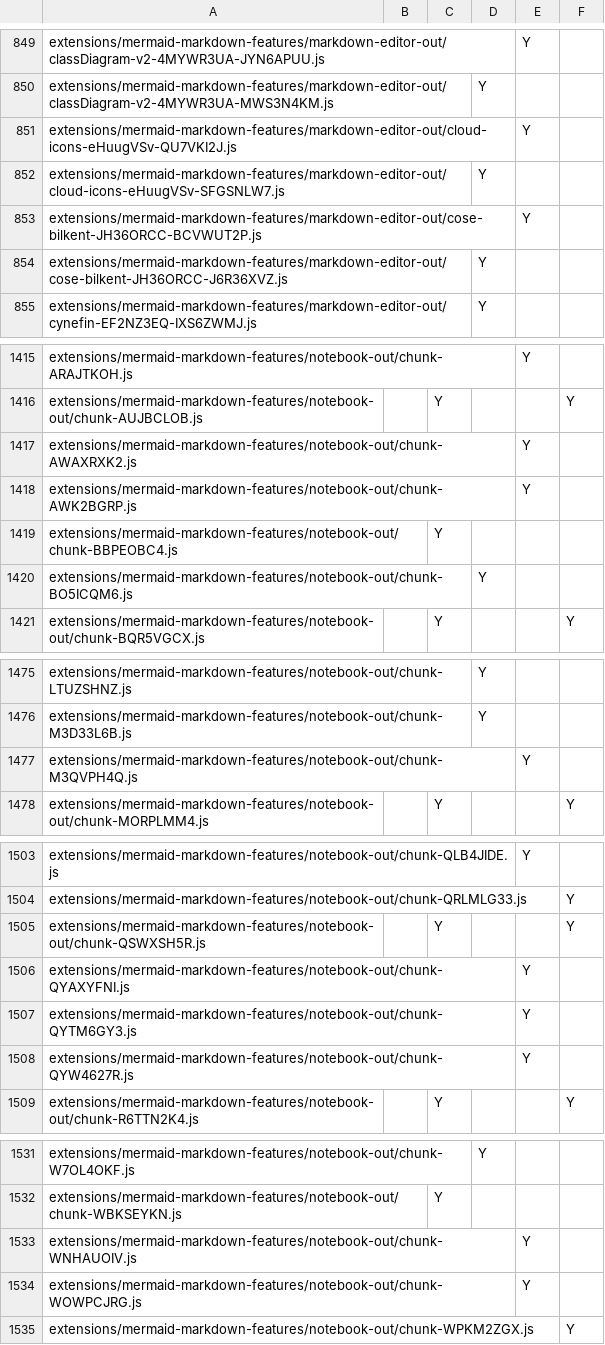
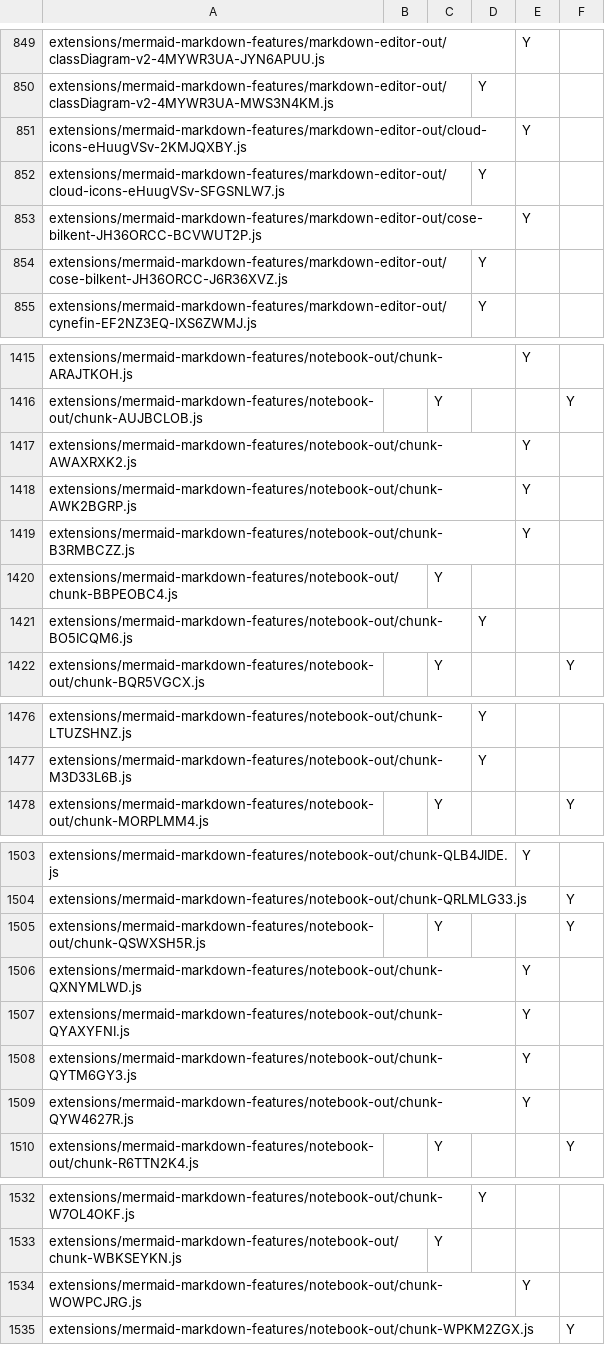
Before and after one commit to btwiuse/vsdiff, a CSV file: reh-web.diff.csv, drawn as a sheet; only a part is shown, gaps mark what is left out; the diff covers the shown part only.

```diff
--- a/reh-web.diff.csv
+++ b/reh-web.diff.csv
@@ -850,3 +850,3 @@ extensions/mermaid-markdown-features/markdown-editor-out/classDiagram-v2-4MYWR3U
 extensions/mermaid-markdown-features/markdown-editor-out/classDiagram-v2-4MYWR3UA-MWS3N4KM.js,,,Y,,
-extensions/mermaid-markdown-features/markdown-editor-out/cloud-icons-eHuugVSv-QU7VKI2J.js,,,,Y,
+extensions/mermaid-markdown-features/markdown-editor-out/cloud-icons-eHuugVSv-2KMJQXBY.js,,,,Y,
 extensions/mermaid-markdown-features/markdown-editor-out/cloud-icons-eHuugVSv-SFGSNLW7.js,,,Y,,
@@ -1418,2 +1418,3 @@ extensions/mermaid-markdown-features/notebook-out/chunk-AWAXRXK2.js,,,,Y,
 extensions/mermaid-markdown-features/notebook-out/chunk-AWK2BGRP.js,,,,Y,
+extensions/mermaid-markdown-features/notebook-out/chunk-B3RMBCZZ.js,,,,Y,
 extensions/mermaid-markdown-features/notebook-out/chunk-BBPEOBC4.js,,Y,,,
@@ -1476,3 +1477,2 @@ extensions/mermaid-markdown-features/notebook-out/chunk-LTUZSHNZ.js,,,Y,,
 extensions/mermaid-markdown-features/notebook-out/chunk-M3D33L6B.js,,,Y,,
-extensions/mermaid-markdown-features/notebook-out/chunk-M3QVPH4Q.js,,,,Y,
 extensions/mermaid-markdown-features/notebook-out/chunk-MORPLMM4.js,,Y,,,Y
@@ -1505,2 +1505,3 @@ extensions/mermaid-markdown-features/notebook-out/chunk-QRLMLG33.js,,,,,Y
 extensions/mermaid-markdown-features/notebook-out/chunk-QSWXSH5R.js,,Y,,,Y
+extensions/mermaid-markdown-features/notebook-out/chunk-QXNYMLWD.js,,,,Y,
 extensions/mermaid-markdown-features/notebook-out/chunk-QYAXYFNI.js,,,,Y,
@@ -1532,3 +1533,2 @@ extensions/mermaid-markdown-features/notebook-out/chunk-W7OL4OKF.js,,,Y,,
 extensions/mermaid-markdown-features/notebook-out/chunk-WBKSEYKN.js,,Y,,,
-extensions/mermaid-markdown-features/notebook-out/chunk-WNHAUOIV.js,,,,Y,
 extensions/mermaid-markdown-features/notebook-out/chunk-WOWPCJRG.js,,,,Y,
```
Also changed, not shown: 6 added rows, 6 removed rows and 3 edited cells elsewhere in this file, reh.diff.csv, web.diff.csv, 4 other files.
